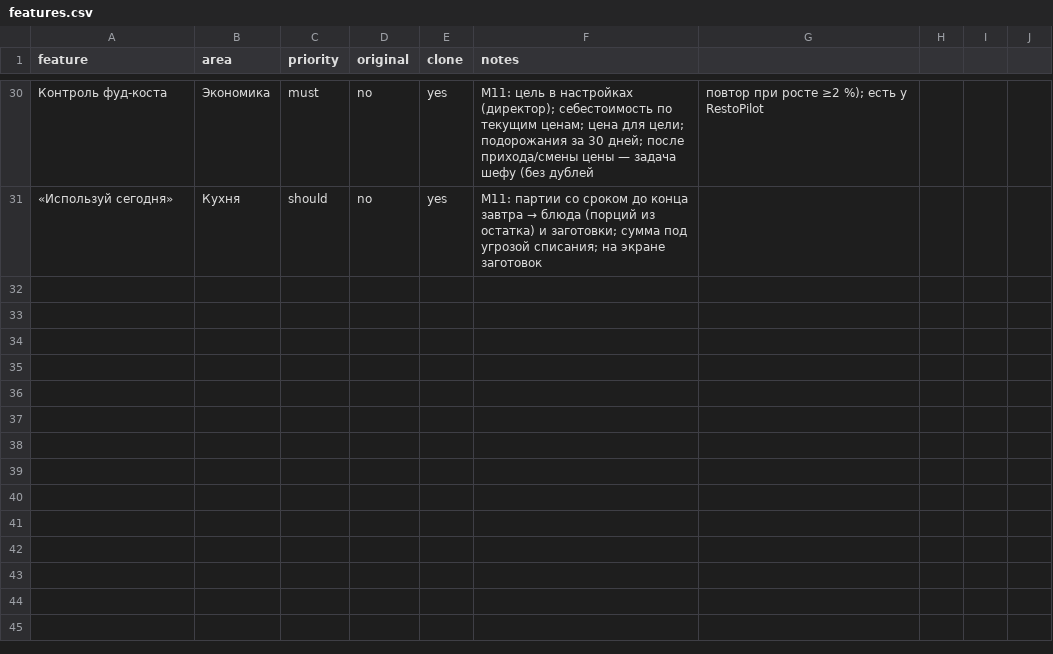
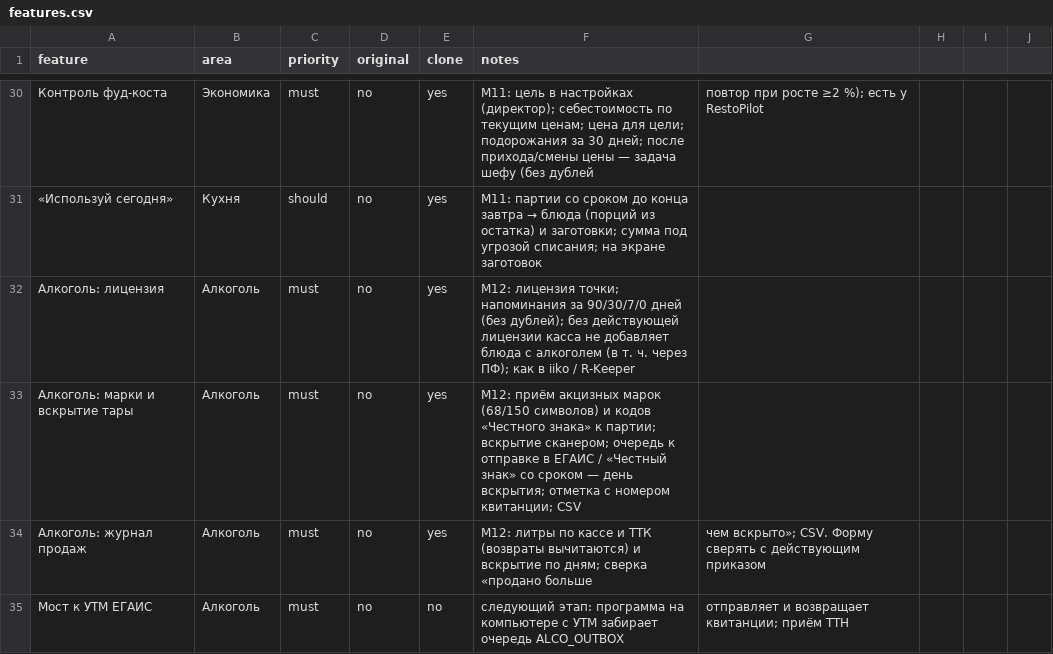
Before and after one commit to tceh56-boop/Brave-haccp, a CSV file: replica/features.csv, drawn as a sheet; only a part is shown, gaps mark what is left out; the diff names each change by its address in the sheet, - before the commit and + after, or states it on an @@ line.

```diff
--- a/replica/features.csv
+++ b/replica/features.csv
+row 32: Алкоголь: лицензия | Алкоголь | must | no | yes | M12: лицензия точки; напоминания за 90/30/7/0 дней (без дублей); без действующей лицензии касса не добавляет блюда с алкоголем (в т. ч. через ПФ); как в iiko / R-Keeper
+row 33: Алкоголь: марки и вскрытие тары | Алкоголь | must | no | yes | M12: приём акцизных марок (68/150 символов) и кодов «Честного знака» к партии; вскрытие сканером; очередь к отправке в ЕГАИС / «Честный знак» со сроком — день вскрытия; отметка с номером квитанции; CSV
+row 34: Алкоголь: журнал продаж | Алкоголь | must | no | yes | M12: литры по кассе и ТТК (возвраты вычитаются) и вскрытие по дням; сверка «продано больше | чем вскрыто»; CSV. Форму сверять с действующим приказом
+row 35: Мост к УТМ ЕГАИС | Алкоголь | must | no | no | следующий этап: программа на компьютере с УТМ забирает очередь ALCO_OUTBOX | отправляет и возвращает квитанции; приём ТТН
```
Also changed, not shown: 16 other files.
